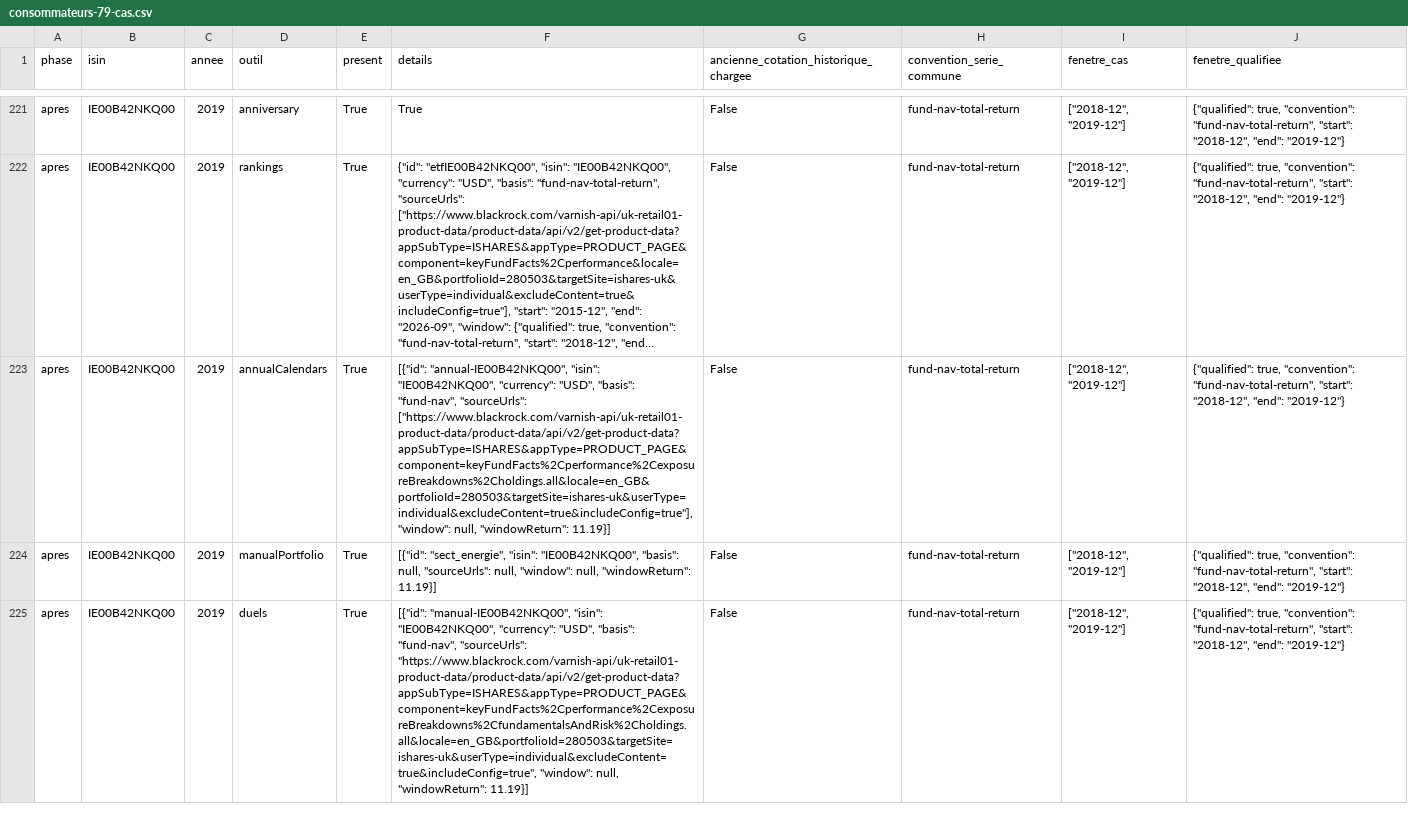
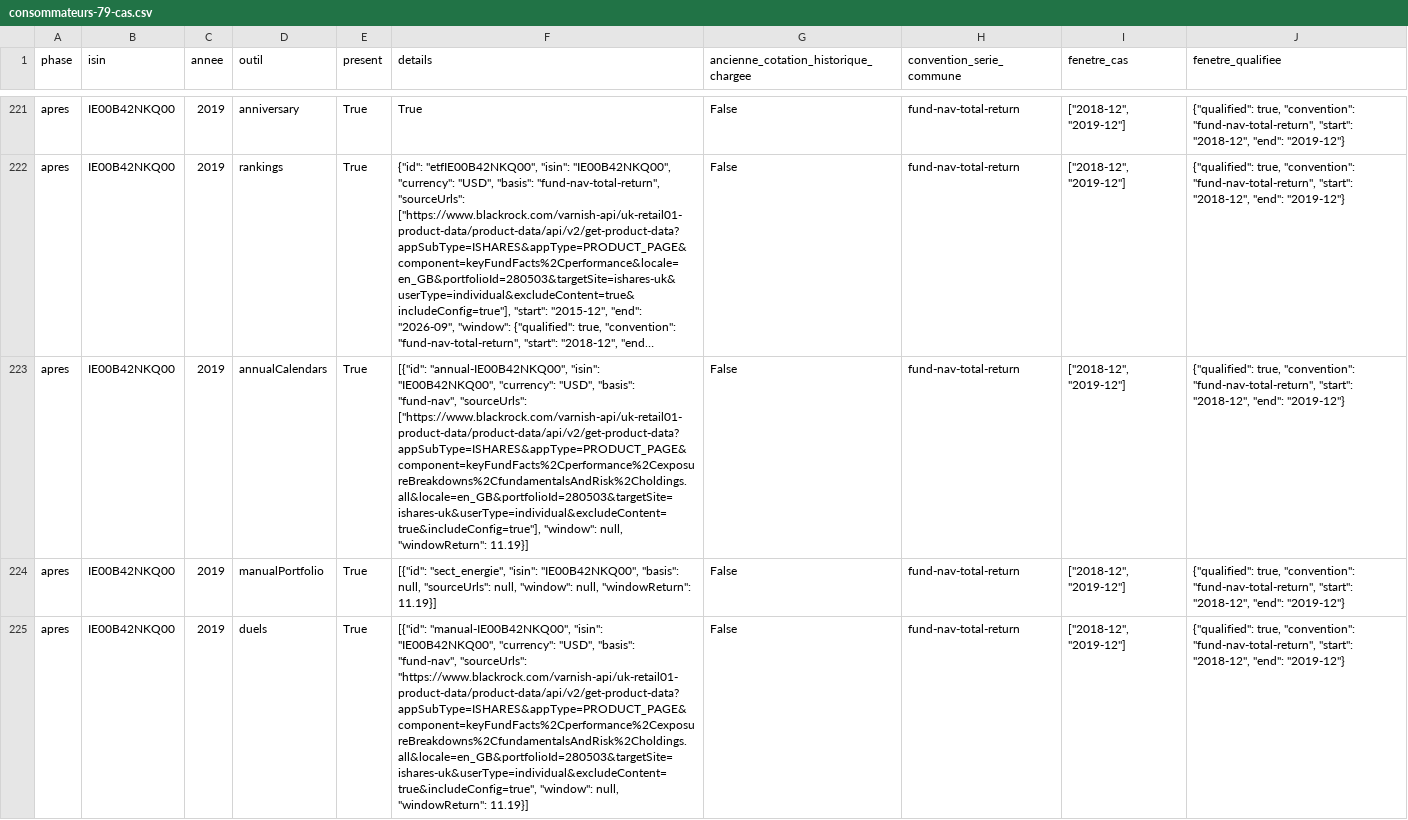
Before and after one commit to madmax91310/shinny-potato, a CSV file: reports/reliquat-79-2026-10-23/consommateurs-79-cas.csv, drawn as a sheet; only a part is shown, gaps mark what is left out; long unchanged cells end in …; the diff covers the shown part only; the diff names each change by its address in the sheet, - before the commit and + after, or states it on an @@ line.

```diff
--- a/reports/reliquat-79-2026-10-23/consommateurs-79-cas.csv
+++ b/reports/reliquat-79-2026-10-23/consommateurs-79-cas.csv
-F223 (details): …"fund-nav", "sourceUrls": ["https://www.blackrock.com/varnish-api/uk-retail01-product-data/product-data/api/v2/get-product-data?appSubType=ISHARES&appType=PRODUCT_PAGE&component=keyFundFacts%2Cperformance%2CexposureBreakdowns%2Choldings.all&locale=en_GB&portfolioId=280503&targetSite=ishares-uk&userType=individual&excludeContent=true&includeConfig=true"], "window": null,…
+F223 (details): …"fund-nav", "sourceUrls": ["https://www.blackrock.com/varnish-api/uk-retail01-product-data/product-data/api/v2/get-product-data?appSubType=ISHARES&appType=PRODUCT_PAGE&component=keyFundFacts%2Cperformance%2CexposureBreakdowns%2CfundamentalsAndRisk%2Choldings.all&locale=en_GB&portfolioId=280503&targetSite=ishares-uk&userType=individual&excludeContent=true&includeConfig=true"], "window": null,…
```
Also changed, not shown: 21 edited cells elsewhere in this file, reports/reliquat-79-2026-10-23/blocages-financiers.csv, reports/reliquat-79-2026-10-23/decomposition-79-cas.csv, 38 other files.
